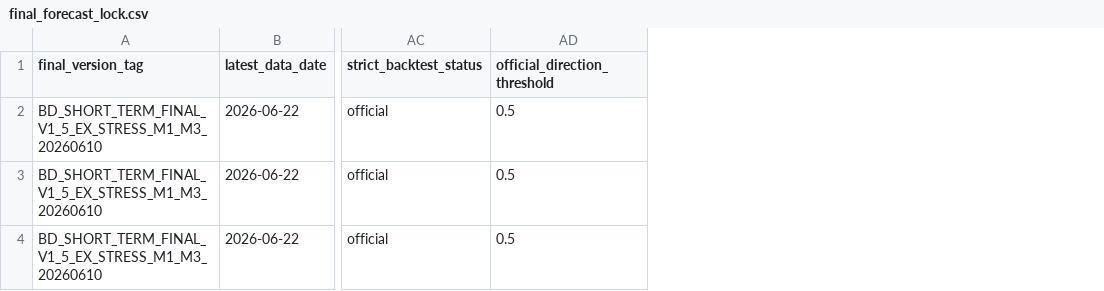
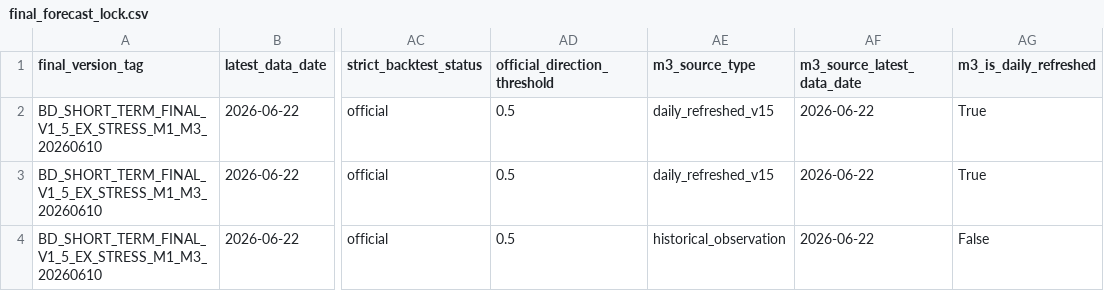
Before and after one commit to zyb0716-svg/bd-daily-report, a CSV file: final_forecast_lock.csv, drawn as a sheet; only a part is shown, gaps mark what is left out; the diff names each change by its address in the sheet, - before the commit and + after, or states it on an @@ line.

Commit message:
Update BD report 2026-06-24 06:48

```diff
--- a/final_forecast_lock.csv
+++ b/final_forecast_lock.csv
+column AE (m3_source_type), rows 2-4: daily_refreshed_v15 | daily_refreshed_v15 | historical_observation
+column AF (m3_source_latest_data_date), rows 2-4: all 2026-06-22
+column AG (m3_is_daily_refreshed), rows 2-4: True | True | False
```
Also changed, not shown: short_term_final_forecast_summary.csv, 3 other files.
